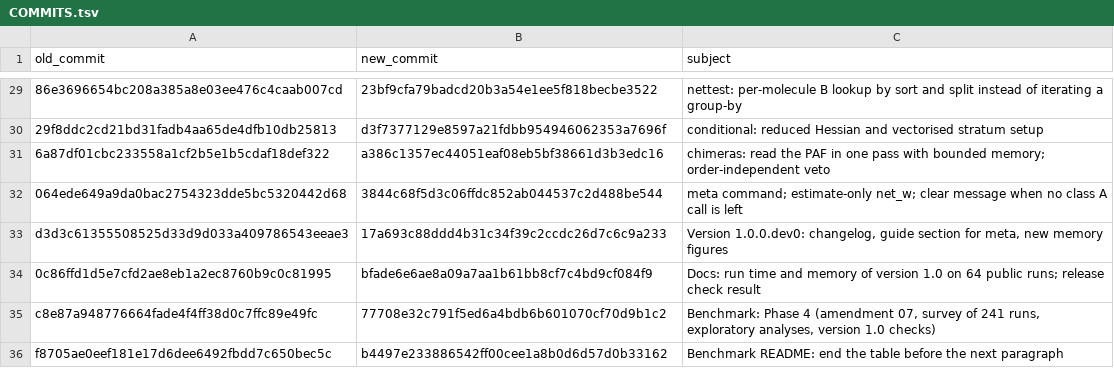
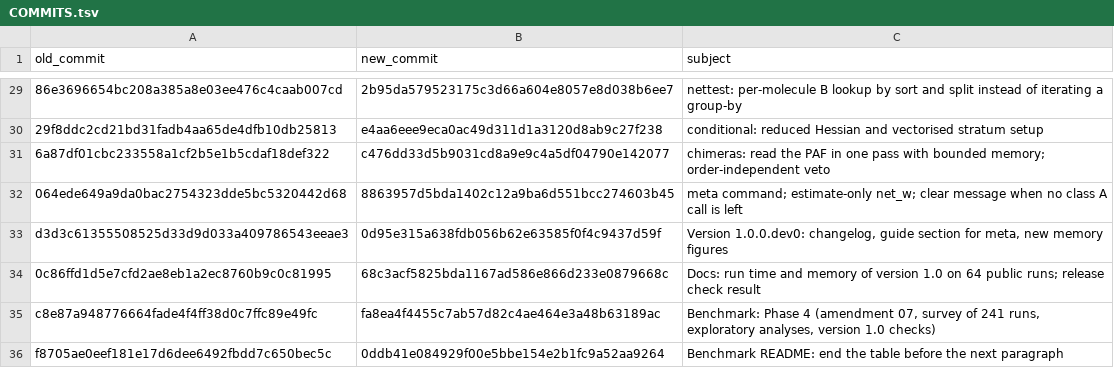
Before and after one commit to allminer1/mobilink, a TSV file: benchmark/COMMITS.tsv, drawn as a sheet; only a part is shown, gaps mark what is left out; the diff covers the shown part only; the diff names each change by its address in the sheet, - before the commit and + after, or states it on an @@ line.

Commit message:
Final commit table; licence line; note on the wording of the project texts

```diff
--- a/benchmark/COMMITS.tsv
+++ b/benchmark/COMMITS.tsv
-B29 (new_commit): 23bf9cfa79badcd20b3a54e1ee5f818becbe3522
+B29 (new_commit): 2b95da579523175c3d66a604e8057e8d038b6ee7
-B30 (new_commit): d3f7377129e8597a21fdbb954946062353a7696f
+B30 (new_commit): e4aa6eee9eca0ac49d311d1a3120d8ab9c27f238
-B31 (new_commit): a386c1357ec44051eaf08eb5bf38661d3b3edc16
+B31 (new_commit): c476dd33d5b9031cd8a9e9c4a5df04790e142077
-B32 (new_commit): 3844c68f5d3c06ffdc852ab044537c2d488be544
+B32 (new_commit): 8863957d5bda1402c12a9ba6d551bcc274603b45
-B33 (new_commit): 17a693c88ddd4b31c34f39c2ccdc26d7c6c9a233
+B33 (new_commit): 0d95e315a638fdb056b62e63585f0f4c9437d59f
-B34 (new_commit): bfade6e6ae8a09a7aa1b61bb8cf7c4bd9cf084f9
+B34 (new_commit): 68c3acf5825bda1167ad586e866d233e0879668c
-B35 (new_commit): 77708e32c791f5ed6a4bdb6b601070cf70d9b1c2
+B35 (new_commit): fa8ea4f4455c7ab57d82c4ae464e3a48b63189ac
-B36 (new_commit): b4497e233886542ff00cee1a8b0d6d57d0b33162
+B36 (new_commit): 0ddb41e084929f00e5bbe154e2b1fc9a52aa9264
```
Also changed, not shown: 27 edited cells elsewhere in this file, 2 other files.
